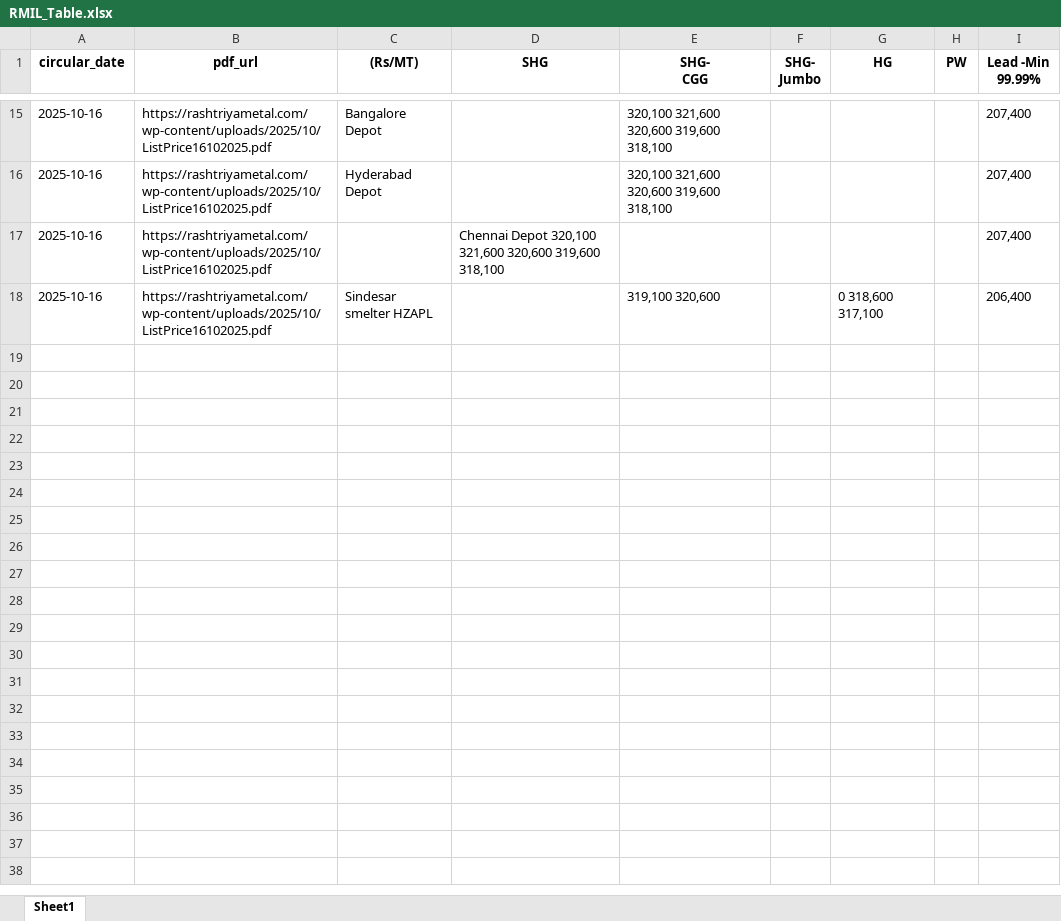
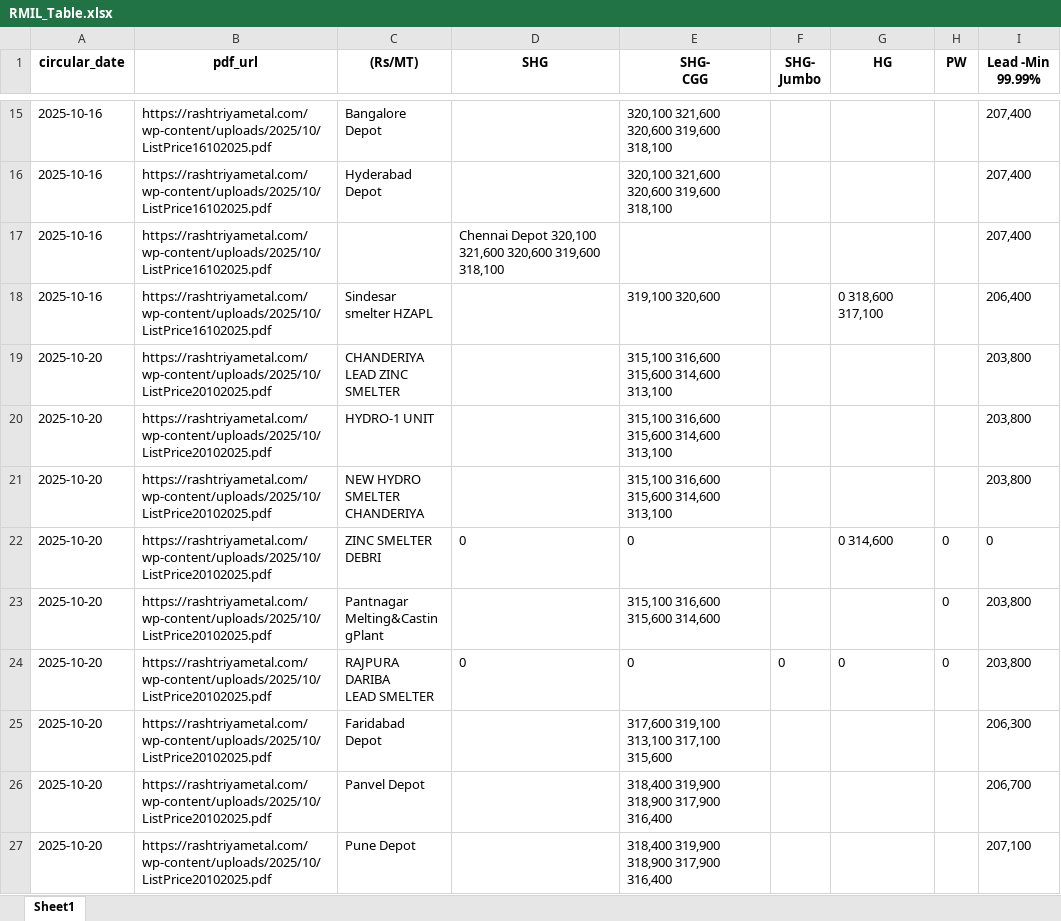
Before and after one commit to ajeeshaju1990/rashtriyametal_downloader, an Excel workbook: data/RashtriyaMetal/RMIL_Table.xlsx, sheet Sheet1, drawn as a sheet; only a part is shown, gaps mark what is left out; values as stored, in another font and other column widths than the file's, no borders; ↵ is a line break in a cell; the diff covers the shown part only; the diff names each change by its address in the sheet, - before the commit and + after, or states it on an @@ line.

```diff
--- a/data/RashtriyaMetal/RMIL_Table.xlsx (sheet Sheet1)
+++ b/data/RashtriyaMetal/RMIL_Table.xlsx (sheet Sheet1)
+row 19: 2025-10-20 | https://rashtriyametal.com/wp-content/uploads/2025/10/ListPrice20102025.pdf | CHANDERIYA ↵ LEAD ZINC ↵ SMELTER |  | 315,100 316,600 315,600 314,600 313,100 |  |  |  | 203,800
+row 20: 2025-10-20 | https://rashtriyametal.com/wp-content/uploads/2025/10/ListPrice20102025.pdf | HYDRO-1 UNIT |  | 315,100 316,600 315,600 314,600 313,100 |  |  |  | 203,800
+row 21: 2025-10-20 | https://rashtriyametal.com/wp-content/uploads/2025/10/ListPrice20102025.pdf | NEW HYDRO ↵ SMELTER ↵ CHANDERIYA |  | 315,100 316,600 315,600 314,600 313,100 |  |  |  | 203,800
+row 22: 2025-10-20 | https://rashtriyametal.com/wp-content/uploads/2025/10/ListPrice20102025.pdf | ZINC SMELTER ↵ DEBRI | 0 | 0 |  | 0 314,600 | 0 | 0
+row 23: 2025-10-20 | https://rashtriyametal.com/wp-content/uploads/2025/10/ListPrice20102025.pdf | Pantnagar ↵ Melting&Castin ↵ gPlant |  | 315,100 316,600 315,600 314,600 |  |  | 0 | 203,800
+row 24: 2025-10-20 | https://rashtriyametal.com/wp-content/uploads/2025/10/ListPrice20102025.pdf | RAJPURA DARIBA ↵ LEAD SMELTER | 0 | 0 | 0 | 0 | 0 | 203,800
+row 25: 2025-10-20 | https://rashtriyametal.com/wp-content/uploads/2025/10/ListPrice20102025.pdf | Faridabad ↵ Depot |  | 317,600 319,100 313,100 317,100 315,600 |  |  |  | 206,300
+row 26: 2025-10-20 | https://rashtriyametal.com/wp-content/uploads/2025/10/ListPrice20102025.pdf | Panvel Depot |  | 318,400 319,900 318,900 317,900 316,400 |  |  |  | 206,700
+row 27: 2025-10-20 | https://rashtriyametal.com/wp-content/uploads/2025/10/ListPrice20102025.pdf | Pune Depot |  | 318,400 319,900 318,900 317,900 316,400 |  |  |  | 207,100
```
Also changed, not shown: 8 added rows and cell formats elsewhere in this sheet, data/RashtriyaMetal/RMIL_Price_Log.xlsx, 1 other file.
